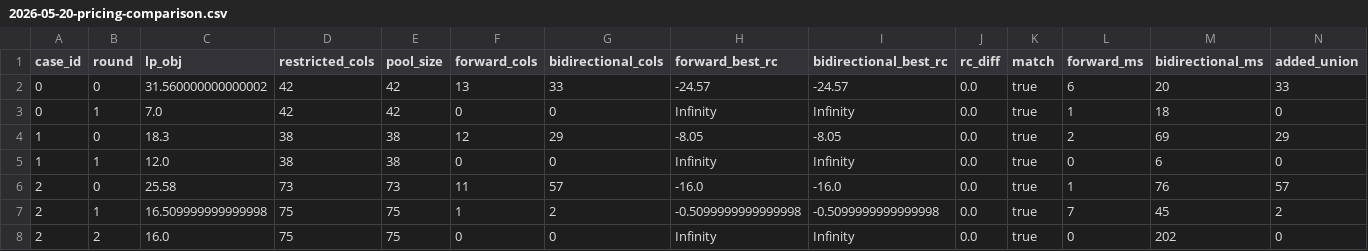
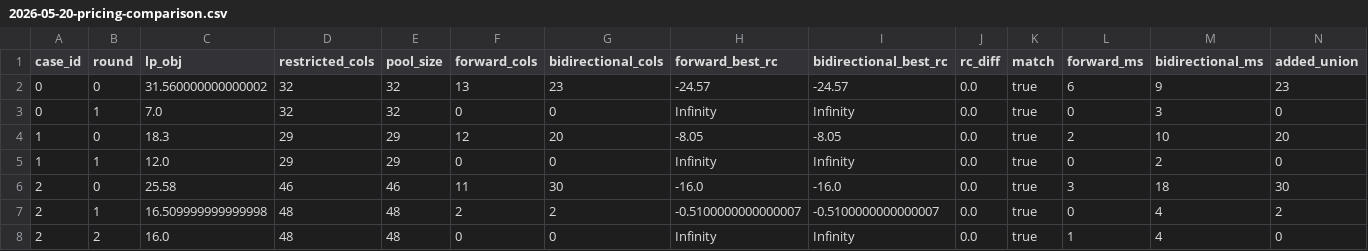
Before and after one commit to changxincao/TWETScheduling, a CSV file: test-results/bpc/2026-05-20-pricing-comparison.csv, drawn as a sheet; only a part is shown; the diff names each change by its address in the sheet, - before the commit and + after, or states it on an @@ line.

Commit message:
Add bidirectional pricing dominance

```diff
--- a/test-results/bpc/2026-05-20-pricing-comparison.csv
+++ b/test-results/bpc/2026-05-20-pricing-comparison.csv
-D2:D3 (restricted_cols): 42
+D2:D3 (restricted_cols): 32
-E2:E3 (pool_size): 42
+E2:E3 (pool_size): 32
-G2 (bidirectional_cols): 33
+G2 (bidirectional_cols): 23
-M2 (bidirectional_ms): 20
+M2 (bidirectional_ms): 9
-N2 (added_union): 33
+N2 (added_union): 23
-L3 (forward_ms): 1
+L3 (forward_ms): 0
-M3 (bidirectional_ms): 18
+M3 (bidirectional_ms): 3
-D4:D5 (restricted_cols): 38
+D4:D5 (restricted_cols): 29
-E4:E5 (pool_size): 38
+E4:E5 (pool_size): 29
-G4 (bidirectional_cols): 29
+G4 (bidirectional_cols): 20
-M4 (bidirectional_ms): 69
+M4 (bidirectional_ms): 10
-N4 (added_union): 29
+N4 (added_union): 20
-M5 (bidirectional_ms): 6
+M5 (bidirectional_ms): 2
-D6 (restricted_cols): 73
+D6 (restricted_cols): 46
-E6 (pool_size): 73
+E6 (pool_size): 46
-G6 (bidirectional_cols): 57
+G6 (bidirectional_cols): 30
-L6 (forward_ms): 1
+L6 (forward_ms): 3
-M6 (bidirectional_ms): 76
+M6 (bidirectional_ms): 18
-N6 (added_union): 57
+N6 (added_union): 30
-D7:D8 (restricted_cols): 75
+D7:D8 (restricted_cols): 48
-E7:E8 (pool_size): 75
+E7:E8 (pool_size): 48
-F7 (forward_cols): 1
+F7 (forward_cols): 2
-H7 (forward_best_rc): -0.5099999999999998
+H7 (forward_best_rc): -0.5100000000000007
-I7 (bidirectional_best_rc): -0.5099999999999998
+I7 (bidirectional_best_rc): -0.5100000000000007
-L7 (forward_ms): 7
+L7 (forward_ms): 0
-M7 (bidirectional_ms): 45
+M7 (bidirectional_ms): 4
-L8 (forward_ms): 0
+L8 (forward_ms): 1
-M8 (bidirectional_ms): 202
+M8 (bidirectional_ms): 4
```
Also changed, not shown: 3 other files.
